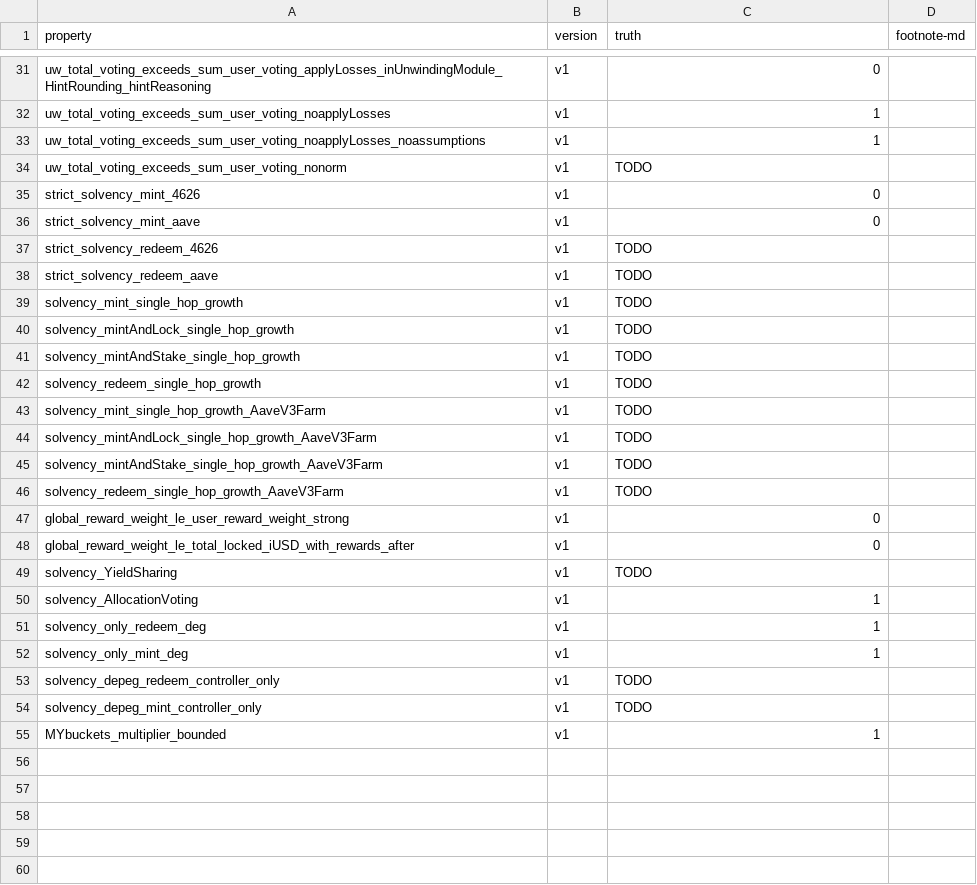
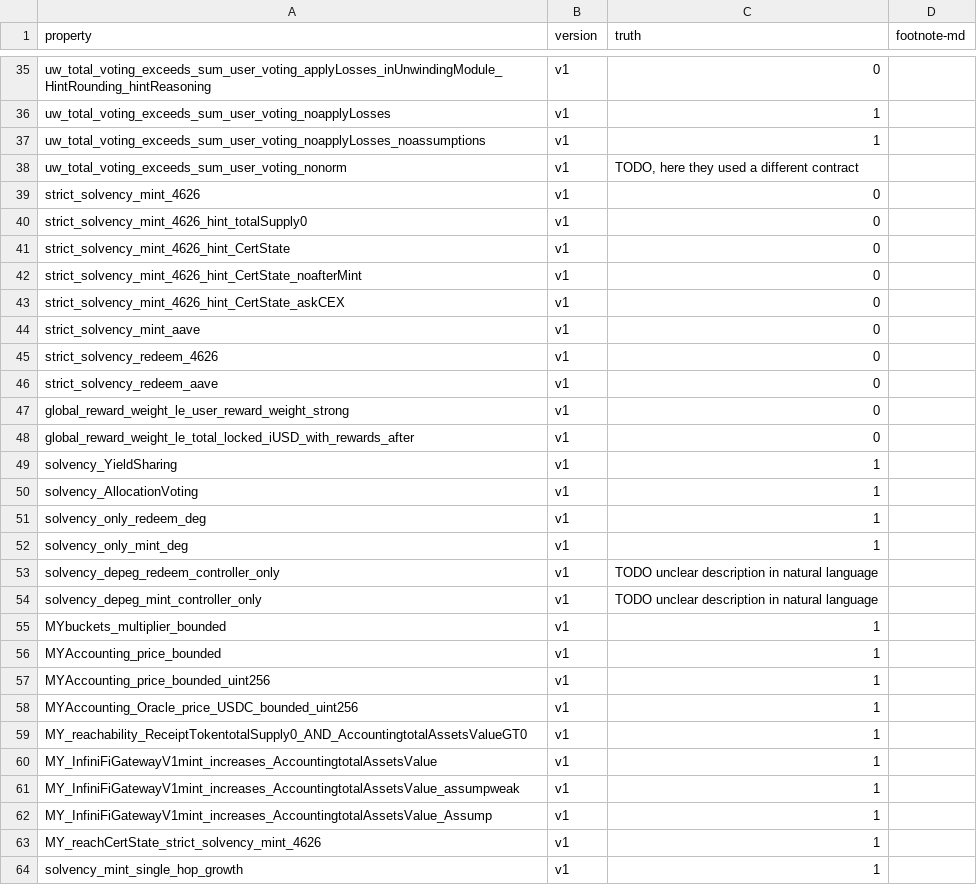
Before and after one commit to fiaravia/contracts-verification-benchmark, a CSV file: contracts/infinifi/ground-truth.csv, drawn as a sheet; only a part is shown, gaps mark what is left out; the diff covers the shown part only.

Commit message:
infinifi: update

```diff
--- a/contracts/infinifi/ground-truth.csv
+++ b/contracts/infinifi/ground-truth.csv
@@ -33,18 +37,14 @@ uw_total_voting_exceeds_sum_user_voting_noapplyLosses,v1,1
 uw_total_voting_exceeds_sum_user_voting_noapplyLosses_noassumptions,v1,1
-uw_total_voting_exceeds_sum_user_voting_nonorm,v1,"TODO"
+uw_total_voting_exceeds_sum_user_voting_nonorm,v1,"TODO, here they used a different contract"
 strict_solvency_mint_4626,v1,0
+strict_solvency_mint_4626_hint_totalSupply0,v1,0
+strict_solvency_mint_4626_hint_CertState,v1,0
+strict_solvency_mint_4626_hint_CertState_noafterMint,v1,0
+strict_solvency_mint_4626_hint_CertState_askCEX,v1,0
 strict_solvency_mint_aave,v1,0
-strict_solvency_redeem_4626,v1,"TODO"
-strict_solvency_redeem_aave,v1,"TODO"
-solvency_mint_single_hop_growth,v1,"TODO"
-solvency_mintAndLock_single_hop_growth,v1,"TODO"
-solvency_mintAndStake_single_hop_growth,v1,"TODO"
-solvency_redeem_single_hop_growth,v1,"TODO"
-solvency_mint_single_hop_growth_AaveV3Farm,v1,"TODO"
-solvency_mintAndLock_single_hop_growth_AaveV3Farm,v1,"TODO"
-solvency_mintAndStake_single_hop_growth_AaveV3Farm,v1,"TODO"
-solvency_redeem_single_hop_growth_AaveV3Farm,v1,"TODO"
+strict_solvency_redeem_4626,v1,0
+strict_solvency_redeem_aave,v1,0
 global_reward_weight_le_user_reward_weight_strong,v1,0
 global_reward_weight_le_total_locked_iUSD_with_rewards_after,v1,0
-solvency_YieldSharing,v1,"TODO"
+solvency_YieldSharing,v1,1
 solvency_AllocationVoting,v1,1
@@ -52,4 +52,13 @@ solvency_only_redeem_deg,v1,1
 solvency_only_mint_deg,v1,1
-solvency_depeg_redeem_controller_only,v1,"TODO"
-solvency_depeg_mint_controller_only,v1,"TODO"
+solvency_depeg_redeem_controller_only,v1,"TODO unclear description in natural language"
+solvency_depeg_mint_controller_only,v1,"TODO unclear description in natural language"
 MYbuckets_multiplier_bounded,v1,1
+MYAccounting_price_bounded,v1,1
+MYAccounting_price_bounded_uint256,v1,1
+MYAccounting_Oracle_price_USDC_bounded_uint256,v1,1
+MY_reachability_ReceiptTokentotalSupply0_AND_AccountingtotalAssetsValueGT0,v1,1
+MY_InfiniFiGatewayV1mint_increases_AccountingtotalAssetsValue,v1,1
+MY_InfiniFiGatewayV1mint_increases_AccountingtotalAssetsValue_assumpweak,v1,1
+MY_InfiniFiGatewayV1mint_increases_AccountingtotalAssetsValue_Assump,v1,1
+MY_reachCertState_strict_solvency_mint_4626,v1,1
+solvency_mint_single_hop_growth,v1,1
```
Also changed, not shown: 11 added rows and 7 edited cells elsewhere in this file, 1 other file.
